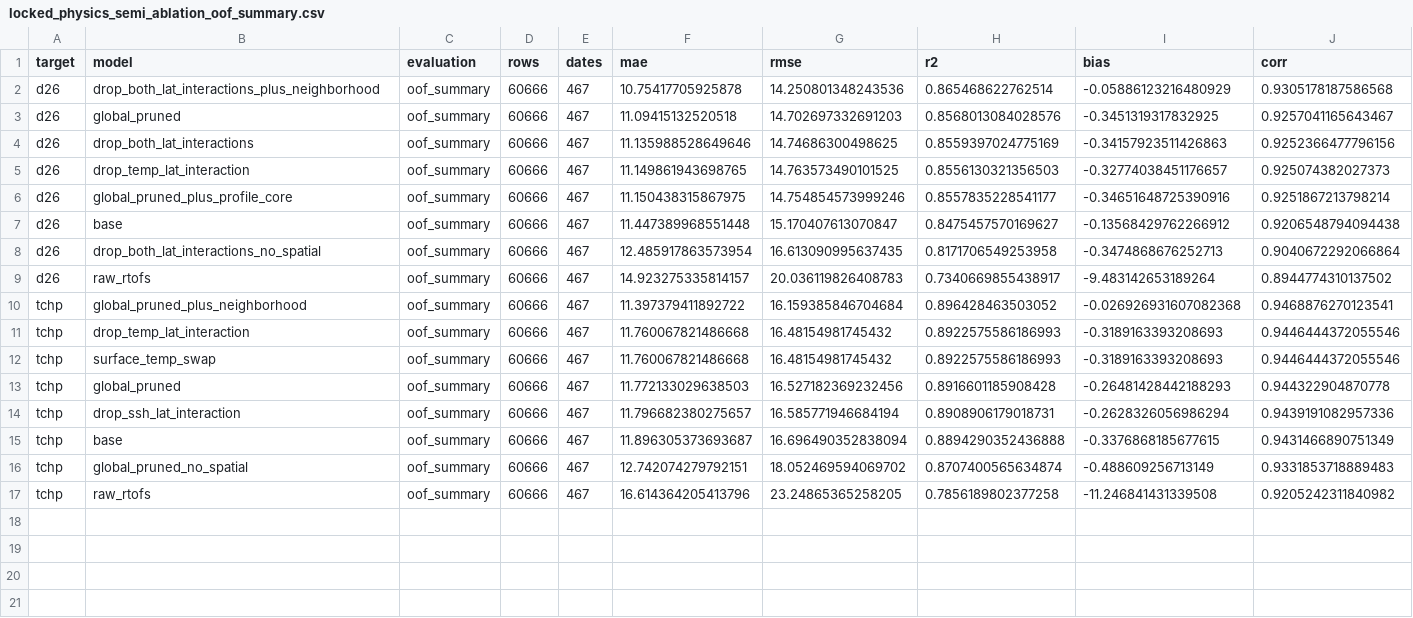
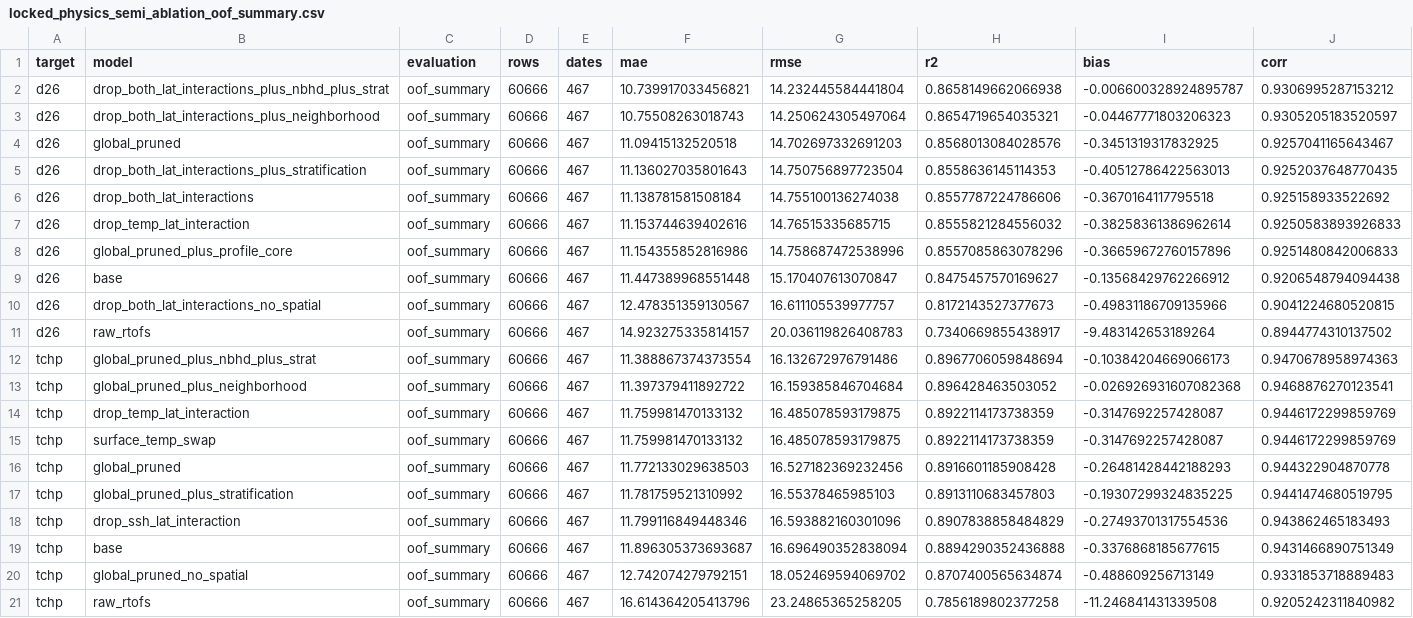
Before and after one commit to AQUAVIEW-DAH/HHP-ML-Recomputations, a CSV file: OHC/output/ml_benchmarks/locked_physics_semi_ablation_oof_summary.csv, drawn as a sheet.

Commit message:
Refresh locked ablation outputs after stratification profile backfill
76-date calendar-spread profile backfill completed (steric, N2, and the
new MLD/ILD/barrier-layer stratification features); locked semi-ablation
rerun including the *_plus_stratification recipes.

```diff
--- a/OHC/output/ml_benchmarks/locked_physics_semi_ablation_oof_summary.csv
+++ b/OHC/output/ml_benchmarks/locked_physics_semi_ablation_oof_summary.csv
@@ -1,15 +1,19 @@
 target,model,evaluation,rows,dates,mae,rmse,r2,bias,corr
-d26,drop_both_lat_interactions_plus_neighborhood,oof_summary,60666,467,10.75417705925878,14.250801348243536,0.865468622762514,-0.05886123216480929,0.9305178187586568
+d26,drop_both_lat_interactions_plus_nbhd_plus_strat,oof_summary,60666,467,10.739917033456821,14.232445584441804,0.8658149662066938,-0.006600328924895787,0.9306995287153212
+d26,drop_both_lat_interactions_plus_neighborhood,oof_summary,60666,467,10.75508263018743,14.250624305497064,0.8654719654035321,-0.04467771803206323,0.9305205183520597
 d26,global_pruned,oof_summary,60666,467,11.09415132520518,14.702697332691203,0.8568013084028576,-0.3451319317832925,0.9257041165643467
-d26,drop_both_lat_interactions,oof_summary,60666,467,11.135988528649646,14.74686300498625,0.8559397024775169,-0.34157923511426863,0.9252366477796156
-d26,drop_temp_lat_interaction,oof_summary,60666,467,11.149861943698765,14.763573490101525,0.8556130321356503,-0.32774038451176657,0.925074382027373
-d26,global_pruned_plus_profile_core,oof_summary,60666,467,11.150438315867975,14.754854573999246,0.8557835228541177,-0.34651648725390916,0.9251867213798214
+d26,drop_both_lat_interactions_plus_stratification,oof_summary,60666,467,11.136027035801643,14.750756897723504,0.8558636145114353,-0.40512786422563013,0.9252037648770435
+d26,drop_both_lat_interactions,oof_summary,60666,467,11.138781581508184,14.755100136274038,0.8557787224786606,-0.3670164117795518,0.925158933522692
+d26,drop_temp_lat_interaction,oof_summary,60666,467,11.153744639402616,14.76515335685715,0.8555821284556032,-0.38258361386962614,0.9250583893926833
+d26,global_pruned_plus_profile_core,oof_summary,60666,467,11.154355852816986,14.758687472538996,0.8557085863078296,-0.36659672760157896,0.9251480842006833
 d26,base,oof_summary,60666,467,11.447389968551448,15.170407613070847,0.8475457570169627,-0.13568429762266912,0.9206548794094438
-d26,drop_both_lat_interactions_no_spatial,oof_summary,60666,467,12.485917863573954,16.613090995637435,0.8171706549253958,-0.3474868676252713,0.9040672292066864
+d26,drop_both_lat_interactions_no_spatial,oof_summary,60666,467,12.478351359130567,16.611105539977757,0.8172143527377673,-0.49831186709135966,0.9041224680520815
 d26,raw_rtofs,oof_summary,60666,467,14.923275335814157,20.036119826408783,0.7340669855438917,-9.483142653189264,0.8944774310137502
+tchp,global_pruned_plus_nbhd_plus_strat,oof_summary,60666,467,11.388867374373554,16.132672976791486,0.8967706059848694,-0.10384204669066173,0.9470678958974363
 tchp,global_pruned_plus_neighborhood,oof_summary,60666,467,11.397379411892722,16.159385846704684,0.896428463503052,-0.026926931607082368,0.9468876270123541
-tchp,drop_temp_lat_interaction,oof_summary,60666,467,11.760067821486668,16.48154981745432,0.8922575586186993,-0.3189163393208693,0.9446444372055546
-tchp,surface_temp_swap,oof_summary,60666,467,11.760067821486668,16.48154981745432,0.8922575586186993,-0.3189163393208693,0.9446444372055546
+tchp,drop_temp_lat_interaction,oof_summary,60666,467,11.759981470133132,16.485078593179875,0.8922114173738359,-0.3147692257428087,0.9446172299859769
+tchp,surface_temp_swap,oof_summary,60666,467,11.759981470133132,16.485078593179875,0.8922114173738359,-0.3147692257428087,0.9446172299859769
 tchp,global_pruned,oof_summary,60666,467,11.772133029638503,16.527182369232456,0.8916601185908428,-0.26481428442188293,0.944322904870778
-tchp,drop_ssh_lat_interaction,oof_summary,60666,467,11.796682380275657,16.585771946684194,0.8908906179018731,-0.2628326056986294,0.9439191082957336
+tchp,global_pruned_plus_stratification,oof_summary,60666,467,11.781759521310992,16.55378465985103,0.8913110683457803,-0.19307299324835225,0.9441474680519795
+tchp,drop_ssh_lat_interaction,oof_summary,60666,467,11.799116849448346,16.593882160301096,0.8907838858484829,-0.27493701317554536,0.943862465183493
 tchp,base,oof_summary,60666,467,11.896305373693687,16.696490352838094,0.8894290352436888,-0.3376868185677615,0.9431466890751349
```
Also changed, not shown: 11 other files.
